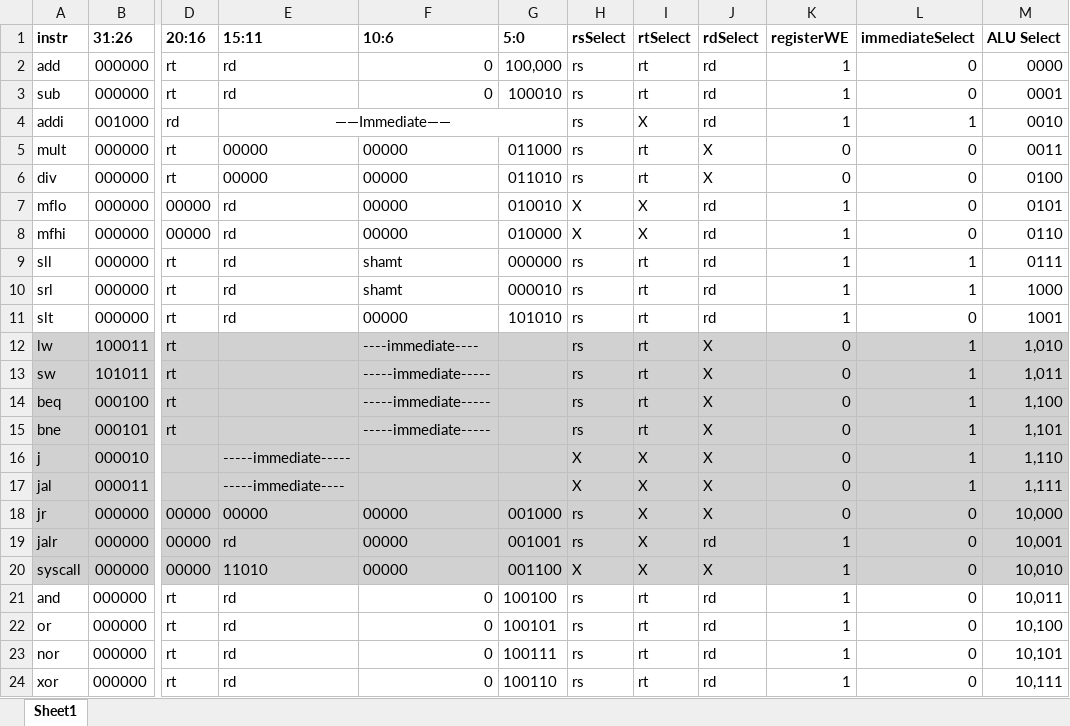
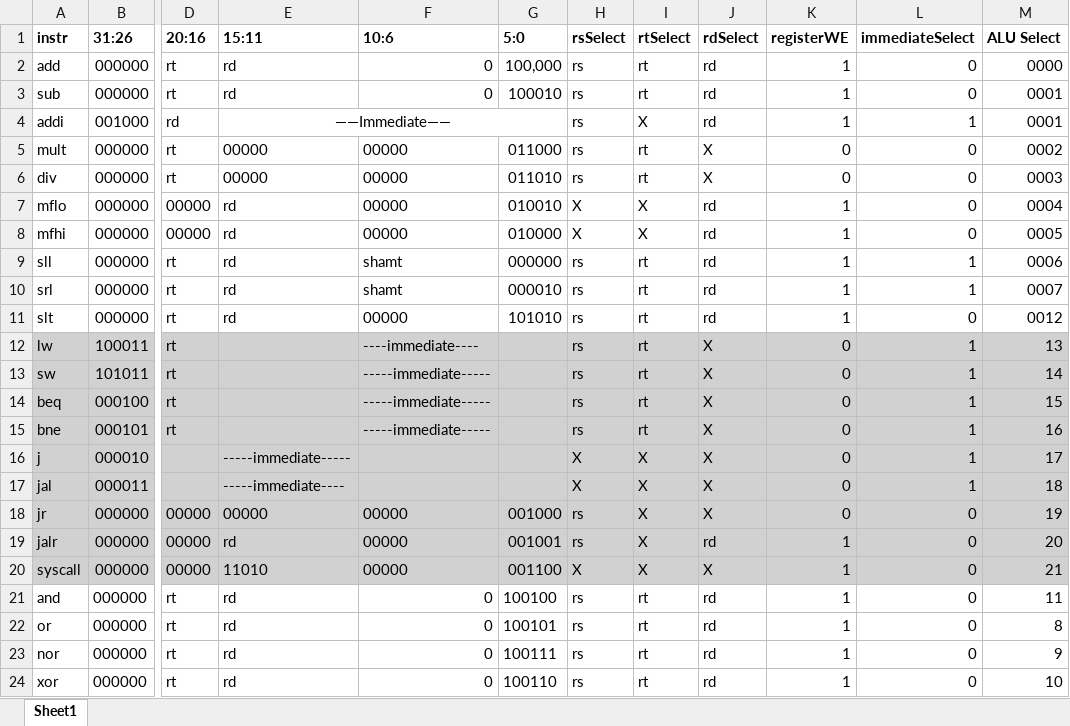
Before and after one commit to ellenchart/CMSC301_Project, an Excel workbook: Project/Project_Checkpoint_2/truth_table.xlsx, sheet Sheet1, drawn as a sheet; only a part is shown, gaps mark what is left out; values as stored, in another font and other column widths than the file's, no borders; the diff names each change by its address in the sheet, - before the commit and + after, or states it on an @@ line.

Commit message:
Changed Truth Table and ALU

```diff
--- a/Project/Project_Checkpoint_2/truth_table.xlsx (sheet Sheet1)
+++ b/Project/Project_Checkpoint_2/truth_table.xlsx (sheet Sheet1)
-M4 (ALU Select): 0010
+M4 (ALU Select): 0001
-M5 (ALU Select): 0011
+M5 (ALU Select): 0002
-M6 (ALU Select): 0100
+M6 (ALU Select): 0003
-M7 (ALU Select): 0101
+M7 (ALU Select): 0004
-M8 (ALU Select): 0110
+M8 (ALU Select): 0005
-M9 (ALU Select): 0111
+M9 (ALU Select): 0006
-M10 (ALU Select): 1000
+M10 (ALU Select): 0007
-M11 (ALU Select): 1001
+M11 (ALU Select): 0012
-M12 (ALU Select): 1,010
+M12 (ALU Select): 13
-M13 (ALU Select): 1,011
+M13 (ALU Select): 14
-M14 (ALU Select): 1,100
+M14 (ALU Select): 15
-M15 (ALU Select): 1,101
+M15 (ALU Select): 16
-M16 (ALU Select): 1,110
+M16 (ALU Select): 17
-M17 (ALU Select): 1,111
+M17 (ALU Select): 18
-M18 (ALU Select): 10,000
+M18 (ALU Select): 19
-M19 (ALU Select): 10,001
+M19 (ALU Select): 20
-M20 (ALU Select): 10,010
+M20 (ALU Select): 21
-M21 (ALU Select): 10,011
+M21 (ALU Select): 11
-M22 (ALU Select): 10,100
+M22 (ALU Select): 8
-M23 (ALU Select): 10,101
+M23 (ALU Select): 9
-M24 (ALU Select): 10,111
+M24 (ALU Select): 10
```
Also changed, not shown: 1 other file.
